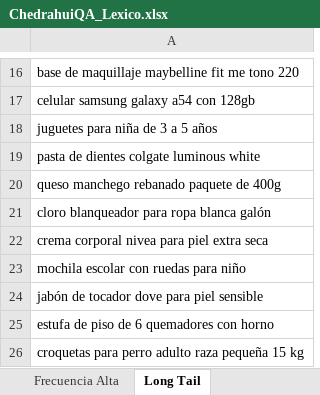
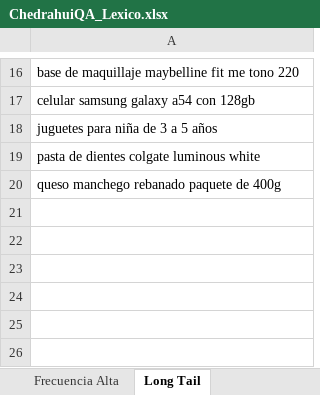
Before and after one commit to henickoer/playwright-piloto2, an Excel workbook: data/ChedrahuiQA_Lexico.xlsx, sheet Long Tail, drawn as a sheet; only a part is shown, gaps mark what is left out; values as stored, in another font and other column widths than the file's, no borders; the diff names each change by its address in the sheet, - before the commit and + after, or states it on an @@ line.

```diff
--- a/data/ChedrahuiQA_Lexico.xlsx (sheet Long Tail)
+++ b/data/ChedrahuiQA_Lexico.xlsx (sheet Long Tail)
-row 21: cloro blanqueador para ropa blanca galón
-row 22: crema corporal nivea para piel extra seca
-row 23: mochila escolar con ruedas para niño
-row 24: jabón de tocador dove para piel sensible
-row 25: estufa de piso de 6 quemadores con horno
-row 26: croquetas para perro adulto raza pequeña 15 kg
```
Also changed, not shown: sheet Semánticos, sheet Frecuencia Alta, other sheet tabs, 10 other files.
